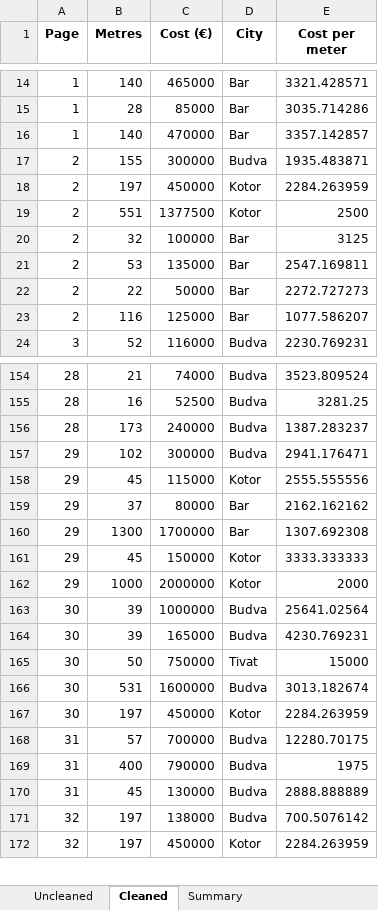
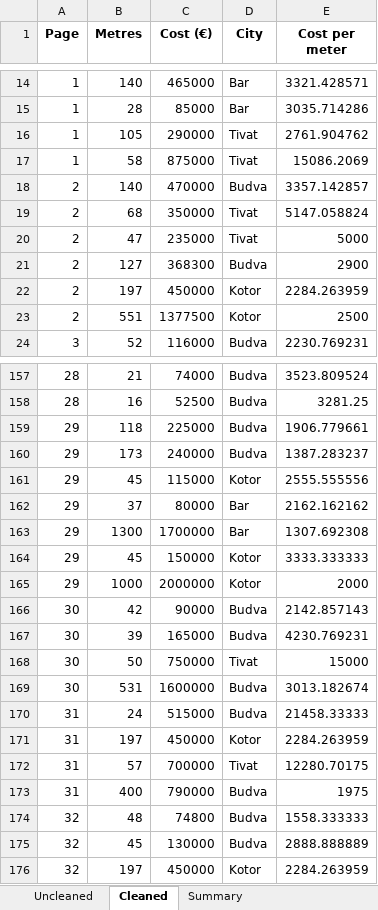
Before and after one commit to danpozdan/Crnagora, an Excel workbook: Expenses/Data/Realitica.xlsx, sheet Cleaned, drawn as a sheet; only a part is shown, gaps mark what is left out; values as stored, in another font and other column widths than the file's, no borders; removed rows and columns are numbered as before the commit, all else as after; the diff covers the shown part only; the diff names each change by its address in the sheet, - before the commit and + after, or states it on an @@ line.

Commit message:
Realitica_draft_2_(get_flat_by_meters)

```diff
--- a/Expenses/Data/Realitica.xlsx (sheet Cleaned)
+++ b/Expenses/Data/Realitica.xlsx (sheet Cleaned)
+row 16: 1 | 105 | 290000 | Tivat | 2761.904762
+row 17: 1 | 58 | 875000 | Tivat | 15086.2069
-A18 (Page): 1
+A18 (Page): 2
-D18 (City): Bar
+D18 (City): Budva
+row 19: 2 | 68 | 350000 | Tivat | 5147.058824
+row 20: 2 | 47 | 235000 | Tivat | 5000
-B21 (Metres): 155
+B21 (Metres): 127
-C21 (Cost (€)): 300000
+C21 (Cost (€)): 368300
-E21 (Cost per meter): 1935.483871
+E21 (Cost per meter): 2900
-row 20: 2 | 32 | 100000 | Bar | 3125
-row 21: 2 | 53 | 135000 | Bar | 2547.169811
-row 22: 2 | 22 | 50000 | Bar | 2272.727273
-row 23: 2 | 116 | 125000 | Bar | 1077.586207
+row 159: 29 | 118 | 225000 | Budva | 1906.779661
-A160 (Page): 28
+A160 (Page): 29
-row 157: 29 | 102 | 300000 | Budva | 2941.176471
-B166 (Metres): 39
+B166 (Metres): 42
-C166 (Cost (€)): 1000000
+C166 (Cost (€)): 90000
-E166 (Cost per meter): 25641.02564
+E166 (Cost per meter): 2142.857143
+row 170: 31 | 24 | 515000 | Budva | 21458.33333
-A171 (Page): 30
+A171 (Page): 31
-D172 (City): Budva
+D172 (City): Tivat
+row 174: 32 | 48 | 74800 | Budva | 1558.333333
-A175 (Page): 31
+A175 (Page): 32
-row 171: 32 | 197 | 138000 | Budva | 700.5076142
```
Also changed, not shown: 16 added rows, 21 removed rows, 1 moved row and 75 edited cells elsewhere in this sheet, sheet Uncleaned, sheet Summary, 1 other file.
